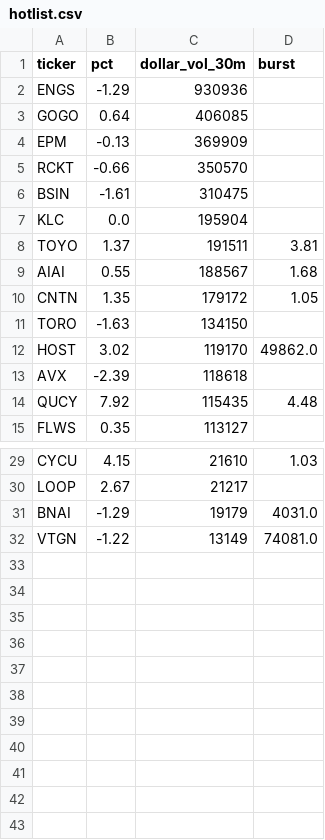
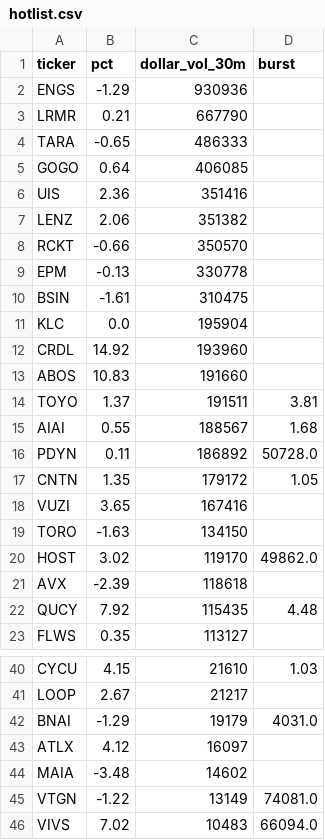
Before and after one commit to virgolaema/pump-search, a CSV file: data/hotlist.csv, drawn as a sheet; only a part is shown, gaps mark what is left out; removed rows and columns are numbered as before the commit, all else as after; the diff covers the shown part only; the diff names each change by its address in the sheet, - before the commit and + after, or states it on an @@ line.

```diff
--- a/data/hotlist.csv
+++ b/data/hotlist.csv
+row 3: LRMR | 0.21 | 667790
+row 4: TARA | -0.65 | 486333
-row 4: EPM | -0.13 | 369909
+row 6: UIS | 2.36 | 351416
+row 7: LENZ | 2.06 | 351382
+row 9: EPM | -0.13 | 330778
+row 12: CRDL | 14.92 | 193960
+row 13: ABOS | 10.83 | 191660
+row 16: PDYN | 0.11 | 186892 | 50728.0
+row 18: VUZI | 3.65 | 167416
+row 43: ATLX | 4.12 | 16097
+row 44: MAIA | -3.48 | 14602
+row 46: VIVS | 7.02 | 10483 | 66094.0
```
Also changed, not shown: 3 added rows and 2 edited cells elsewhere in this file, data/runlog.csv, data/st_trending.csv, 2 other files.
